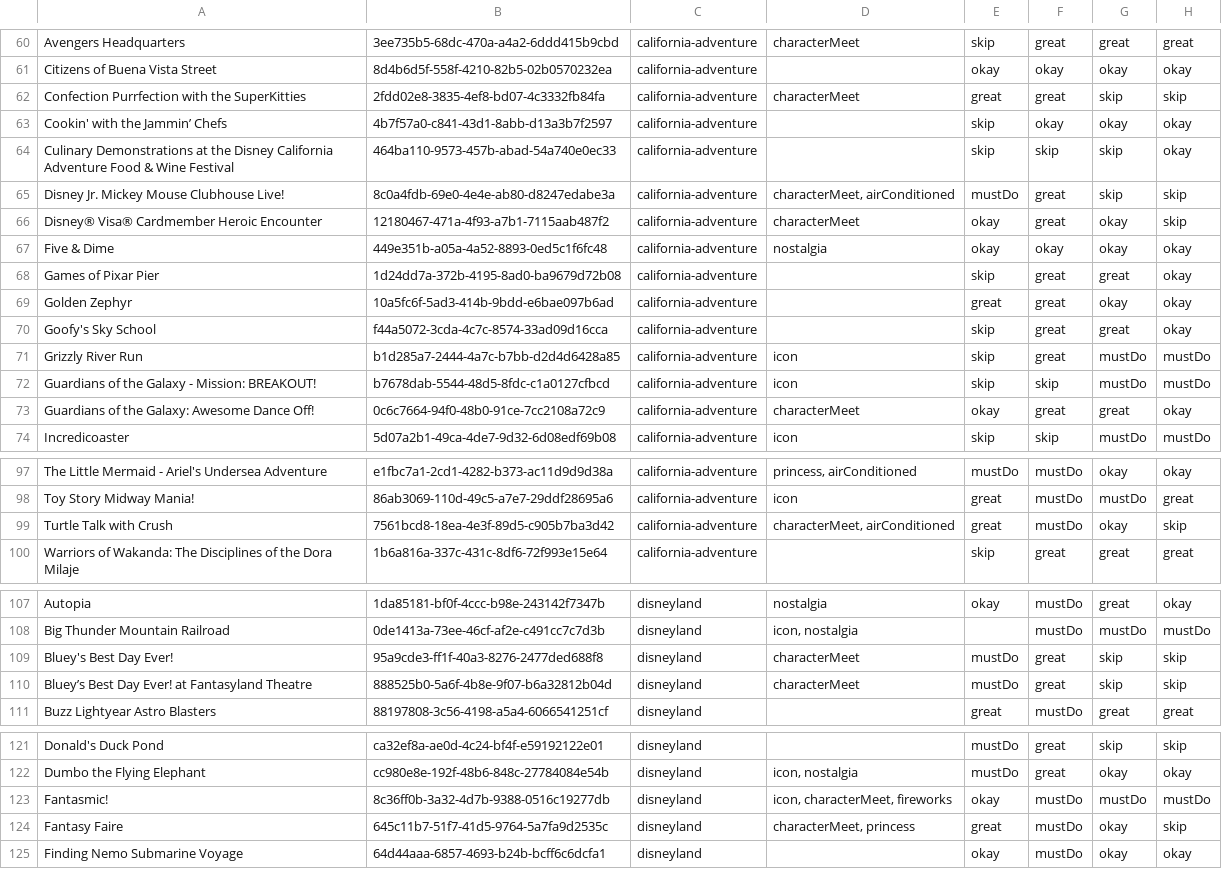
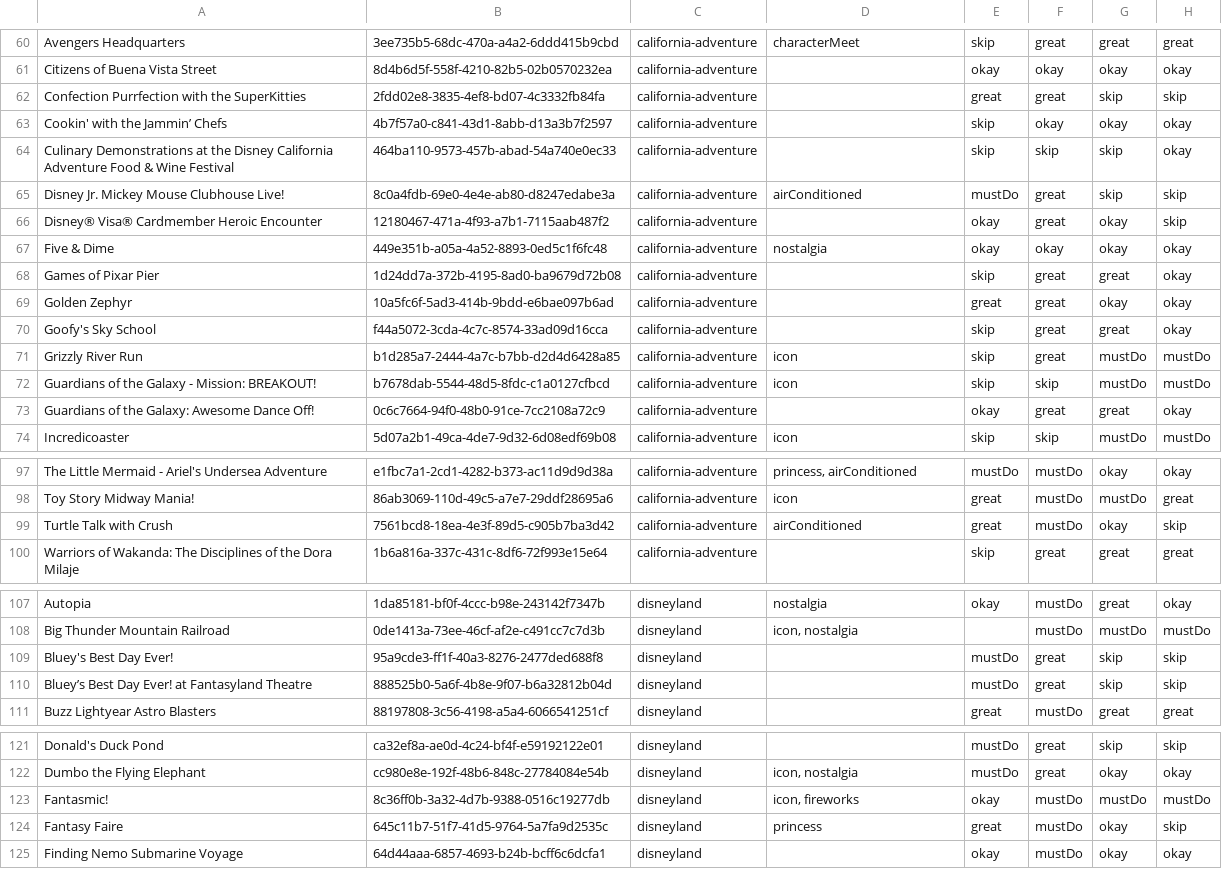
Before and after one commit to kjeffery/themed-content, a CSV file: sources/curated_metadata.csv, drawn as a sheet; only a part is shown, gaps mark what is left out; the diff covers the shown part only; the diff names each change by its address in the sheet, - before the commit and + after, or states it on an @@ line.

```diff
--- a/sources/curated_metadata.csv
+++ b/sources/curated_metadata.csv
-D62: characterMeet
+D62: (empty)
-D65: characterMeet, airConditioned
+D65: airConditioned
-D66: characterMeet
+D66: (empty)
-D73: characterMeet
+D73: (empty)
-D99: characterMeet, airConditioned
+D99: airConditioned
-D109:D110: characterMeet
+D109:D110: (empty)
-D123: icon, characterMeet, fireworks
+D123: icon, fireworks
-D124: characterMeet, princess
+D124: princess
```
Also changed, not shown: 1 edited cell elsewhere in this file, 3 other files.
